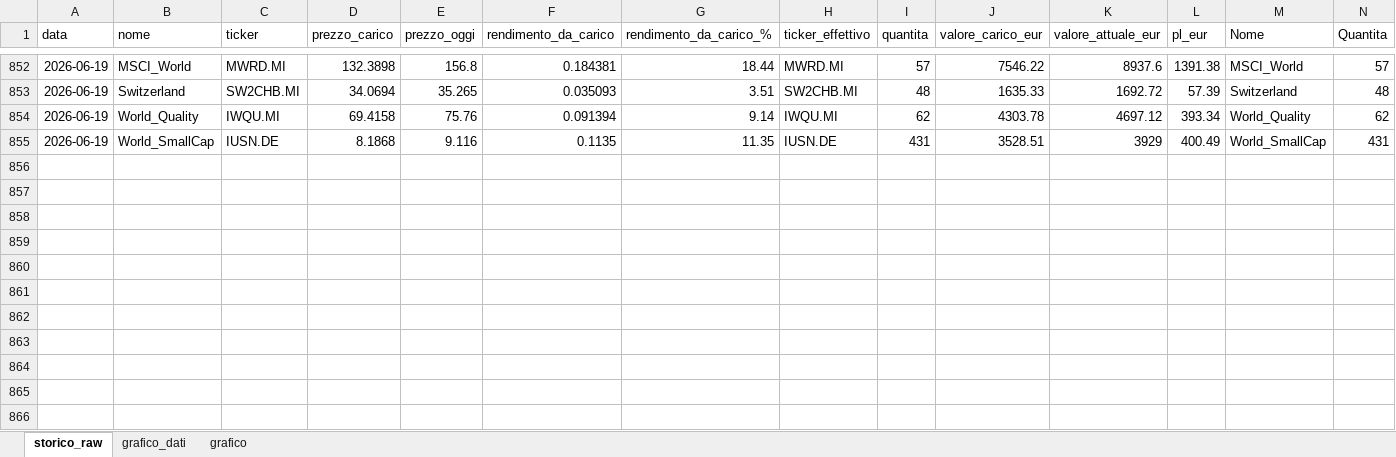
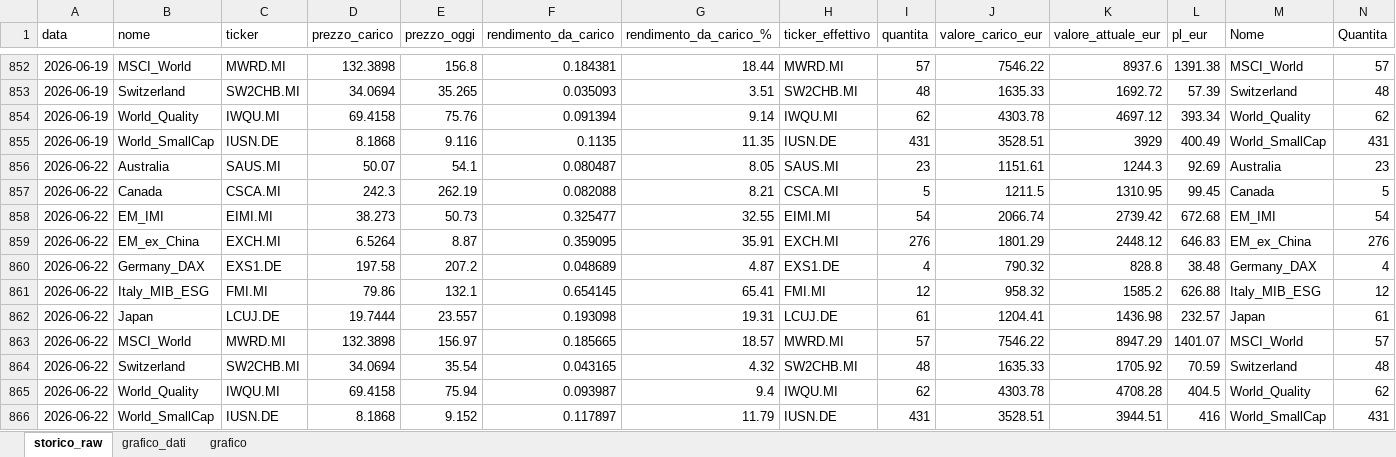
Before and after one commit to infozero1/etf-tracker, an Excel workbook: grafico_portafoglio.xlsx, sheet storico_raw, drawn as a sheet; only a part is shown, gaps mark what is left out; values as stored, in another font and other column widths than the file's, no borders; rows hold the shown columns only; the diff names each change by its address in the sheet, - before the commit and + after, or states it on an @@ line.

```diff
--- a/grafico_portafoglio.xlsx (sheet storico_raw)
+++ b/grafico_portafoglio.xlsx (sheet storico_raw)
+row 856: 2026-06-22 | Australia | SAUS.MI | 50.07 | 54.1 | 0.080487 | 8.05 | SAUS.MI | 23 | 1151.61 | 1244.3 | 92.69 | Australia | 23
+row 857: 2026-06-22 | Canada | CSCA.MI | 242.3 | 262.19 | 0.082088 | 8.21 | CSCA.MI | 5 | 1211.5 | 1310.95 | 99.45 | Canada | 5
+row 858: 2026-06-22 | EM_IMI | EIMI.MI | 38.273 | 50.73 | 0.325477 | 32.55 | EIMI.MI | 54 | 2066.74 | 2739.42 | 672.68 | EM_IMI | 54
+row 859: 2026-06-22 | EM_ex_China | EXCH.MI | 6.5264 | 8.87 | 0.359095 | 35.91 | EXCH.MI | 276 | 1801.29 | 2448.12 | 646.83 | EM_ex_China | 276
+row 860: 2026-06-22 | Germany_DAX | EXS1.DE | 197.58 | 207.2 | 0.048689 | 4.87 | EXS1.DE | 4 | 790.32 | 828.8 | 38.48 | Germany_DAX | 4
+row 861: 2026-06-22 | Italy_MIB_ESG | FMI.MI | 79.86 | 132.1 | 0.654145 | 65.41 | FMI.MI | 12 | 958.32 | 1585.2 | 626.88 | Italy_MIB_ESG | 12
+row 862: 2026-06-22 | Japan | LCUJ.DE | 19.7444 | 23.557 | 0.193098 | 19.31 | LCUJ.DE | 61 | 1204.41 | 1436.98 | 232.57 | Japan | 61
+row 863: 2026-06-22 | MSCI_World | MWRD.MI | 132.3898 | 156.97 | 0.185665 | 18.57 | MWRD.MI | 57 | 7546.22 | 8947.29 | 1401.07 | MSCI_World | 57
+row 864: 2026-06-22 | Switzerland | SW2CHB.MI | 34.0694 | 35.54 | 0.043165 | 4.32 | SW2CHB.MI | 48 | 1635.33 | 1705.92 | 70.59 | Switzerland | 48
+row 865: 2026-06-22 | World_Quality | IWQU.MI | 69.4158 | 75.94 | 0.093987 | 9.4 | IWQU.MI | 62 | 4303.78 | 4708.28 | 404.5 | World_Quality | 62
+row 866: 2026-06-22 | World_SmallCap | IUSN.DE | 8.1868 | 9.152 | 0.117897 | 11.79 | IUSN.DE | 431 | 3528.51 | 3944.51 | 416 | World_SmallCap | 431
```
Also changed, not shown: sheet grafico_dati, charts or pictures, 1 other file.
